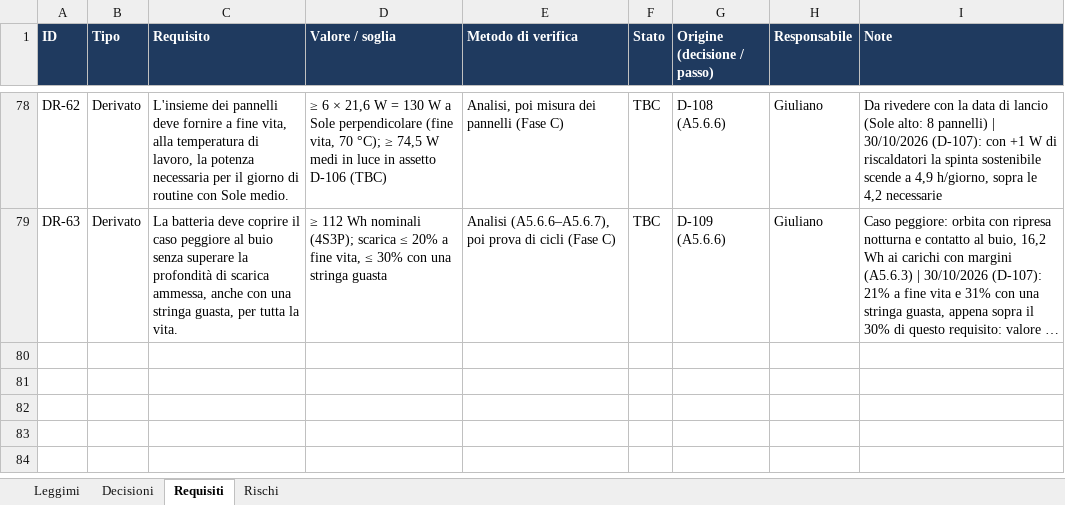
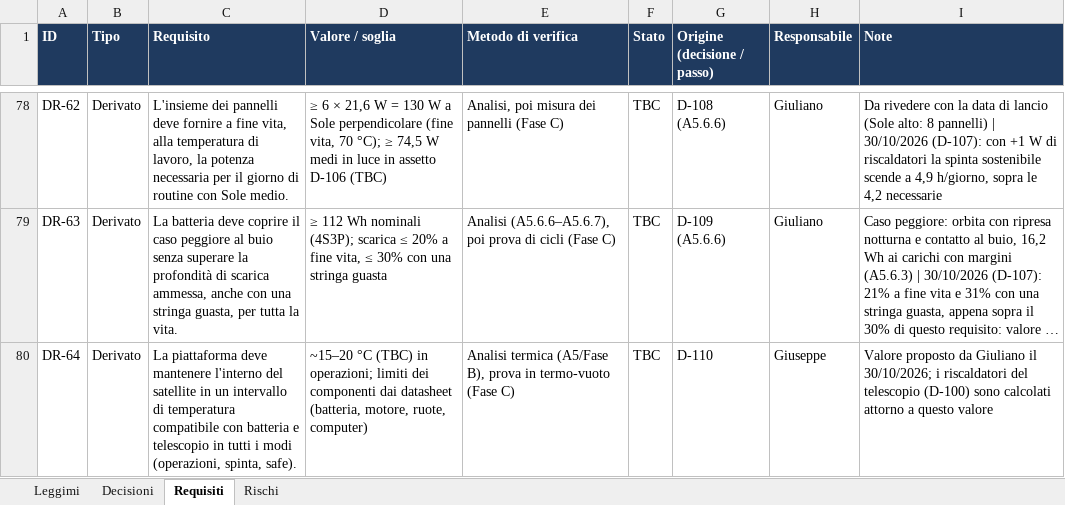
Before and after one commit to GiulianoPennacchioJ/PULSE-16u-cubesat, an Excel workbook: PULSE_Registro_Decisioni.xlsx, sheet Requisiti, drawn as a sheet; only a part is shown, gaps mark what is left out; long unchanged cells end in …; values as stored, in another font and other column widths than the file's, no borders; conditional formats not drawn; the diff names each change by its address in the sheet, - before the commit and + after, or states it on an @@ line.

```diff
--- a/PULSE_Registro_Decisioni.xlsx (sheet Requisiti)
+++ b/PULSE_Registro_Decisioni.xlsx (sheet Requisiti)
+row 80: DR-64 | Derivato | La piattaforma deve mantenere l'interno del satellite in un intervallo di temperatura compatibile con batteria e telescopio in tutti i modi (operazioni, spinta, safe). | ~15–20 °C (TBC) in operazioni; limiti dei componenti dai datasheet (batteria, motore, ruote, computer) | Analisi termica (A5/Fase B), prova in termo-vuoto (Fase C) | TBC | D-110 | Giuseppe | Valore proposto da Giuliano il 30/10/2026; i riscaldatori del telescopio (D-100) sono calcolati attorno a questo valore
```
Also changed, not shown: sheet Decisioni, PULSE_Budget_FaseA.xlsx.
